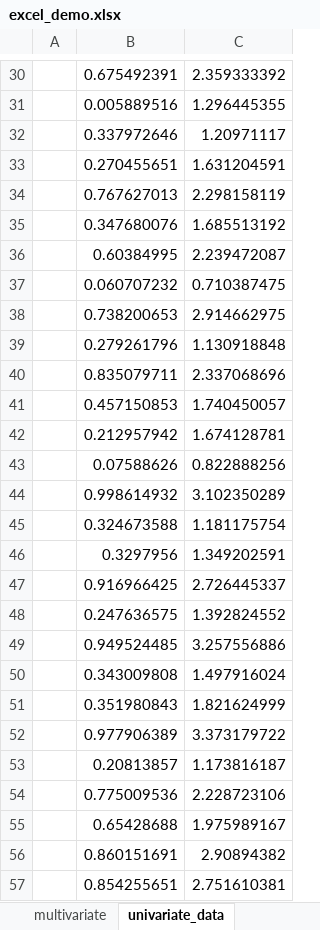
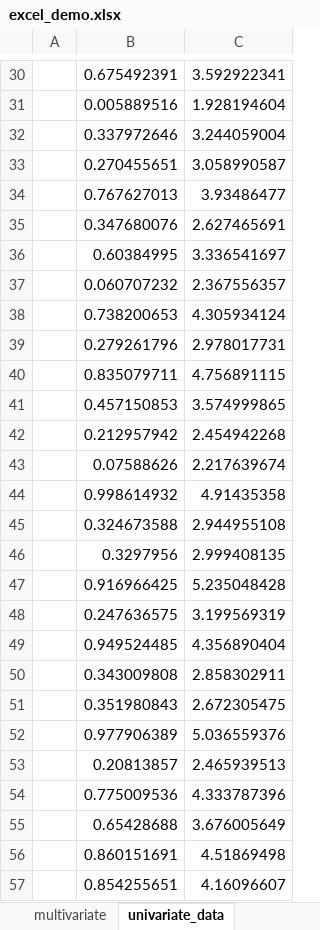
Before and after one commit to syafrib/gods_bootcamp03_instructors, an Excel workbook: day2/C3/excel_demo.xlsx, sheet univariate_data, drawn as a sheet; only a part is shown, gaps mark what is left out; values as stored, in another font and other column widths than the file's, no borders; charts and pictures not drawn; the diff covers the shown part only; the diff names each change by its address in the sheet, - before the commit and + after, or states it on an @@ line.

```diff
--- a/day2/C3/excel_demo.xlsx (sheet univariate_data)
+++ b/day2/C3/excel_demo.xlsx (sheet univariate_data)
-C30: 2.359333392
+C30: 3.592922341
-C31: 1.296445355
+C31: 1.928194604
-C32: 1.20971117
+C32: 3.244059004
-C33: 1.631204591
+C33: 3.058990587
-C34: 2.298158119
+C34: 3.93486477
-C35: 1.685513192
+C35: 2.627465691
-C36: 2.239472087
+C36: 3.336541697
-C37: 0.710387475
+C37: 2.367556357
-C38: 2.914662975
+C38: 4.305934124
-C39: 1.130918848
+C39: 2.978017731
-C40: 2.337068696
+C40: 4.756891115
-C41: 1.740450057
+C41: 3.574999865
-C42: 1.674128781
+C42: 2.454942268
-C43: 0.822888256
+C43: 2.217639674
-C44: 3.102350289
+C44: 4.91435358
-C45: 1.181175754
+C45: 2.944955108
-C46: 1.349202591
+C46: 2.999408135
-C47: 2.726445337
+C47: 5.235048428
-C48: 1.392824552
+C48: 3.199569319
-C49: 3.257556886
+C49: 4.356890404
-C50: 1.497916024
+C50: 2.858302911
-C51: 1.821624999
+C51: 2.672305475
-C52: 3.373179722
+C52: 5.036559376
-C53: 1.173816187
+C53: 2.465939513
-C54: 2.228723106
+C54: 4.333787396
-C55: 1.975989167
+C55: 3.676005649
-C56: 2.90894382
+C56: 4.51869498
-C57: 2.751610381
+C57: 4.16096607
```
Also changed, not shown: 75 edited cells elsewhere in this sheet, charts or pictures, 2 other files.
